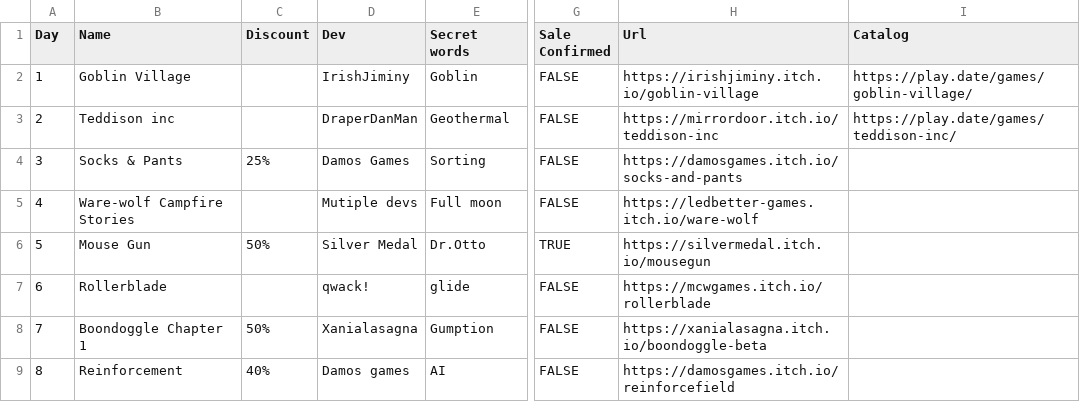
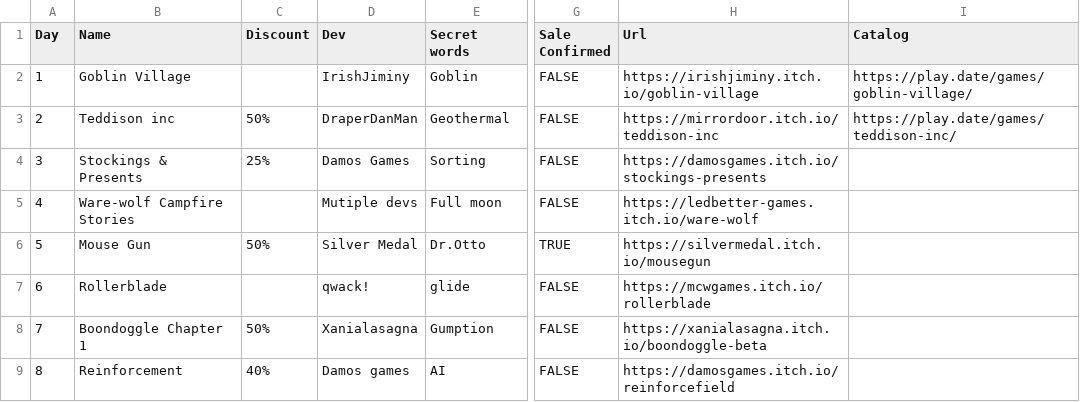
Before and after one commit to DomDomHaas/playdate-advent, a CSV file: public/pac_2025.csv, drawn as a sheet; only a part is shown, gaps mark what is left out; the diff names each change by its address in the sheet, - before the commit and + after, or states it on an @@ line.

Commit message:
update 3rd day

```diff
--- a/public/pac_2025.csv
+++ b/public/pac_2025.csv
-C3 (Discount): (empty)
+C3 (Discount): 50%
-B4 (Name): Socks & Pants
+B4 (Name): Stockings & Presents
-H4 (Url): https://damosgames.itch.io/socks-and-pants
+H4 (Url): https://damosgames.itch.io/stockings-presents
```
